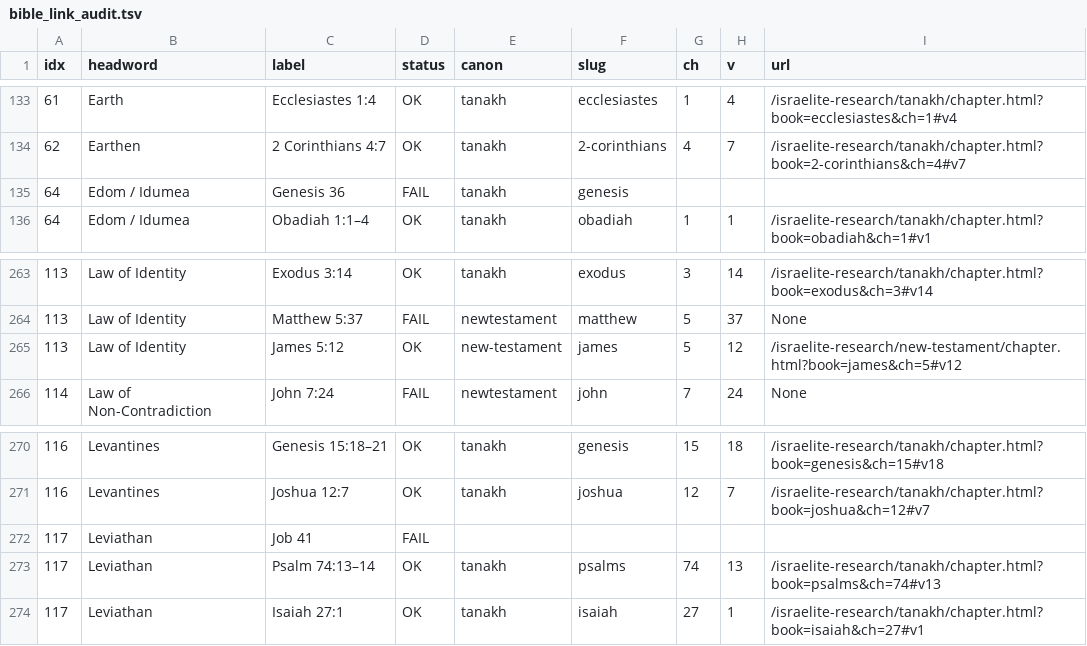
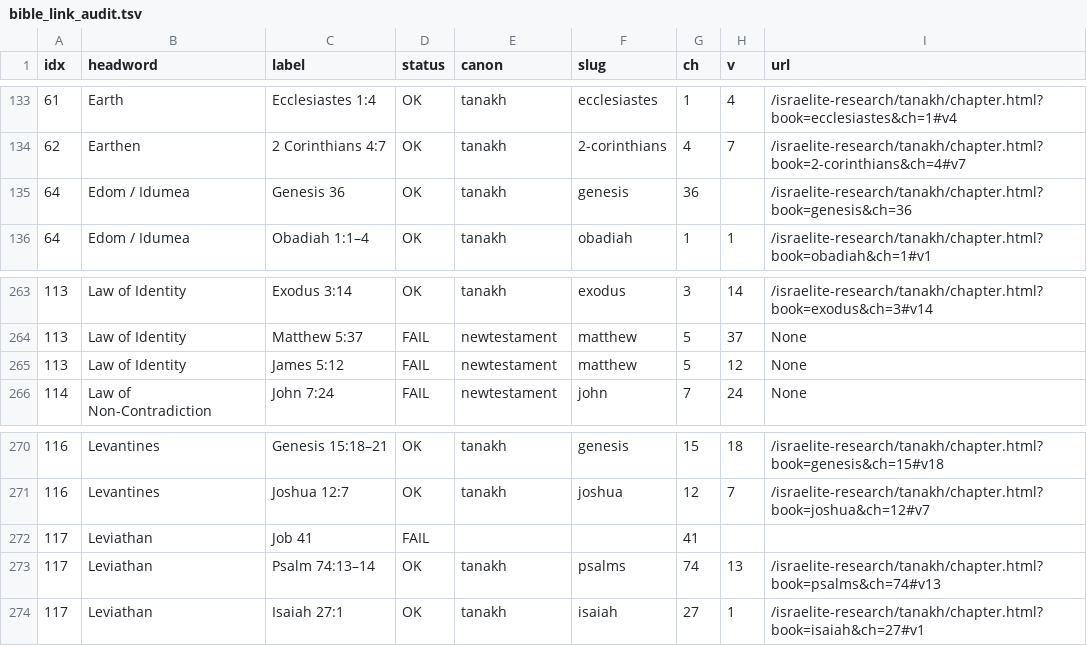
Before and after one commit to SemiticJew/israelite-research, a TSV file: tmp/bible_link_audit.tsv, drawn as a sheet; only a part is shown, gaps mark what is left out.

Commit message:
Dictionary: fuzzy-apply canon/slug fixes by label/book+chapter; revalidate

```diff
--- a/tmp/bible_link_audit.tsv
+++ b/tmp/bible_link_audit.tsv
@@ -134,3 +134,3 @@ idx	headword	label	status	canon	slug	ch	v	url
 62	Earthen	2 Corinthians 4:7	OK	tanakh	2-corinthians	4	7	/israelite-research/tanakh/chapter.html?book=2-corinthians&ch=4#v7
-64	Edom / Idumea	Genesis 36	FAIL	tanakh	genesis			
+64	Edom / Idumea	Genesis 36	OK	tanakh	genesis	36		/israelite-research/tanakh/chapter.html?book=genesis&ch=36
 64	Edom / Idumea	Obadiah 1:1–4	OK	tanakh	obadiah	1	1	/israelite-research/tanakh/chapter.html?book=obadiah&ch=1#v1
@@ -264,3 +264,3 @@ idx	headword	label	status	canon	slug	ch	v	url
 113	Law of Identity	Matthew 5:37	FAIL	newtestament	matthew	5	37	None
-113	Law of Identity	James 5:12	OK	new-testament	james	5	12	/israelite-research/new-testament/chapter.html?book=james&ch=5#v12
+113	Law of Identity	James 5:12	FAIL	newtestament	matthew	5	12	None
 114	Law of Non-Contradiction	John 7:24	FAIL	newtestament	john	7	24	None
@@ -271,3 +271,3 @@ idx	headword	label	status	canon	slug	ch	v	url
 116	Levantines	Joshua 12:7	OK	tanakh	joshua	12	7	/israelite-research/tanakh/chapter.html?book=joshua&ch=12#v7
-117	Leviathan	Job 41	FAIL					
+117	Leviathan	Job 41	FAIL			41		
 117	Leviathan	Psalm 74:13–14	OK	tanakh	psalms	74	13	/israelite-research/tanakh/chapter.html?book=psalms&ch=74#v13
```
Also changed, not shown: 2 other files.
